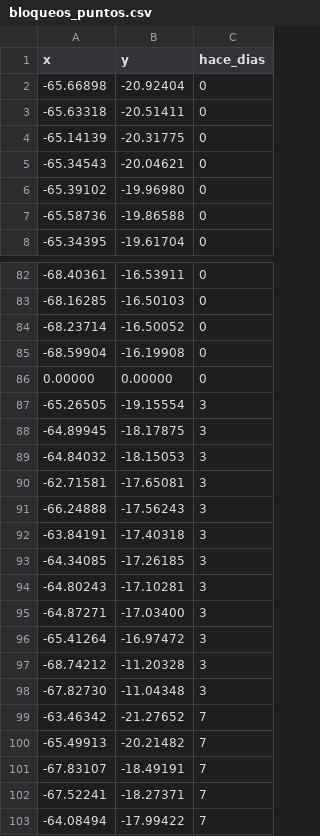
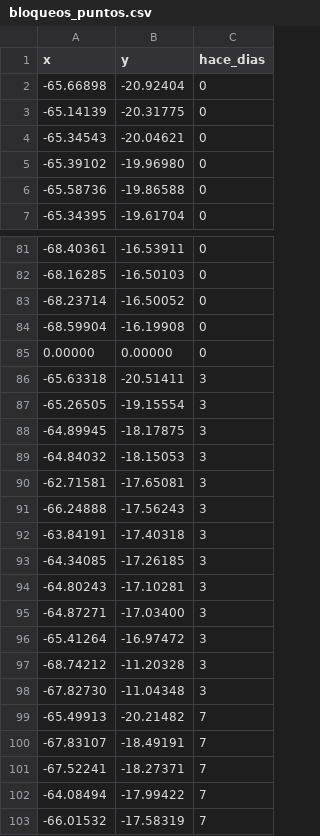
Before and after one commit to mauforonda/indicadores_economicos, a CSV file: conflictos/datos/bloqueos_puntos.csv, drawn as a sheet; only a part is shown, gaps mark what is left out; the shorter side is filled out with more unchanged rows; removed rows and columns are numbered as before the commit, all else as after; the diff names each change by its address in the sheet, - before the commit and + after, or states it on an @@ line.

```diff
--- a/conflictos/datos/bloqueos_puntos.csv
+++ b/conflictos/datos/bloqueos_puntos.csv
-row 3: -65.63318 | -20.51411 | 0
+row 86: -65.63318 | -20.51411 | 3
-row 99: -63.46342 | -21.27652 | 7
```
Also changed, not shown: conflictos/datos/bloqueos_diarios.csv.
